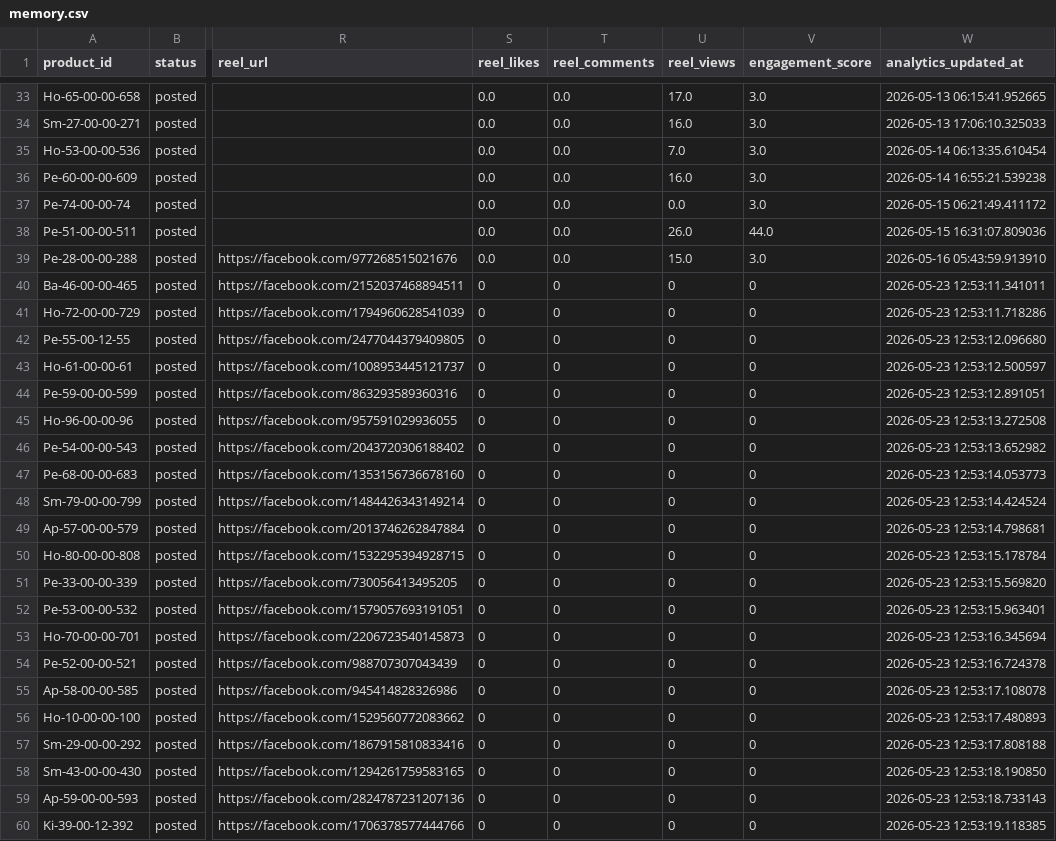
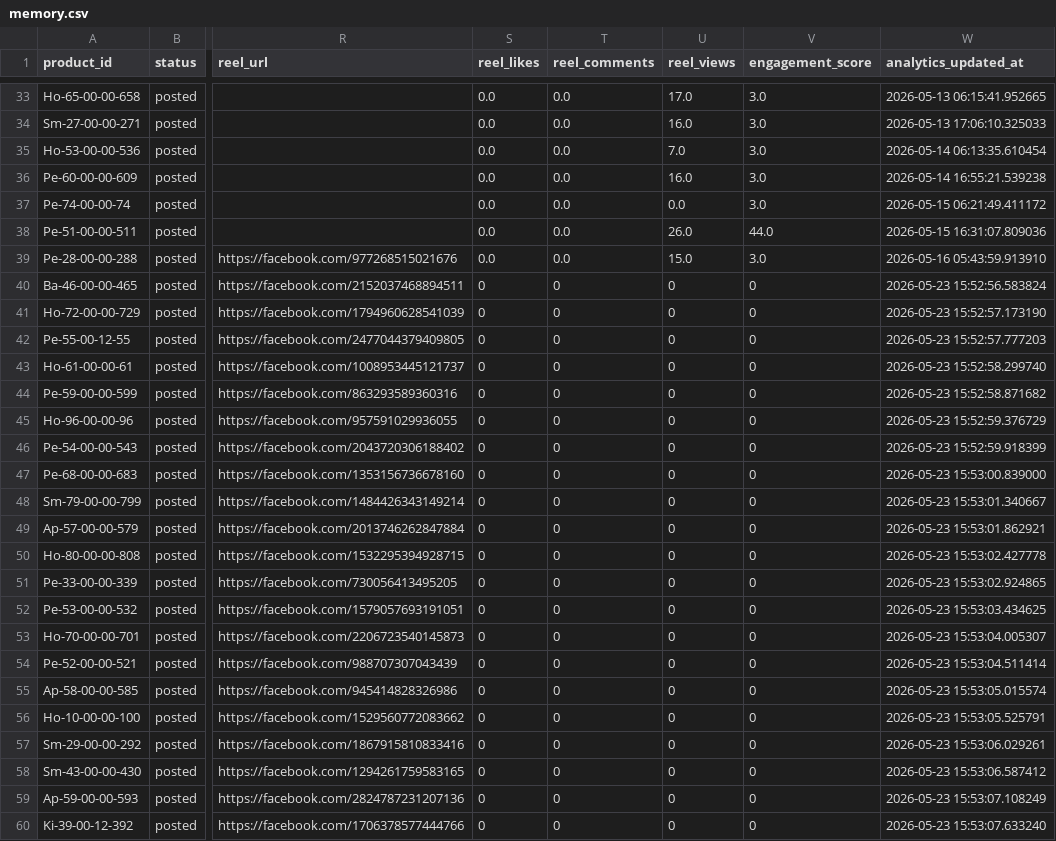
Before and after one commit to ishyishy87/AutoPostNooraxoV2, a CSV file: memory.csv, drawn as a sheet; only a part is shown, gaps mark what is left out; the diff names each change by its address in the sheet, - before the commit and + after, or states it on an @@ line.

```diff
--- a/memory.csv
+++ b/memory.csv
-W40 (analytics_updated_at): 2026-05-23 12:53:11.341011
+W40 (analytics_updated_at): 2026-05-23 15:52:56.583824
-W41 (analytics_updated_at): 2026-05-23 12:53:11.718286
+W41 (analytics_updated_at): 2026-05-23 15:52:57.173190
-W42 (analytics_updated_at): 2026-05-23 12:53:12.096680
+W42 (analytics_updated_at): 2026-05-23 15:52:57.777203
-W43 (analytics_updated_at): 2026-05-23 12:53:12.500597
+W43 (analytics_updated_at): 2026-05-23 15:52:58.299740
-W44 (analytics_updated_at): 2026-05-23 12:53:12.891051
+W44 (analytics_updated_at): 2026-05-23 15:52:58.871682
-W45 (analytics_updated_at): 2026-05-23 12:53:13.272508
+W45 (analytics_updated_at): 2026-05-23 15:52:59.376729
-W46 (analytics_updated_at): 2026-05-23 12:53:13.652982
+W46 (analytics_updated_at): 2026-05-23 15:52:59.918399
-W47 (analytics_updated_at): 2026-05-23 12:53:14.053773
+W47 (analytics_updated_at): 2026-05-23 15:53:00.839000
-W48 (analytics_updated_at): 2026-05-23 12:53:14.424524
+W48 (analytics_updated_at): 2026-05-23 15:53:01.340667
-W49 (analytics_updated_at): 2026-05-23 12:53:14.798681
+W49 (analytics_updated_at): 2026-05-23 15:53:01.862921
-W50 (analytics_updated_at): 2026-05-23 12:53:15.178784
+W50 (analytics_updated_at): 2026-05-23 15:53:02.427778
-W51 (analytics_updated_at): 2026-05-23 12:53:15.569820
+W51 (analytics_updated_at): 2026-05-23 15:53:02.924865
-W52 (analytics_updated_at): 2026-05-23 12:53:15.963401
+W52 (analytics_updated_at): 2026-05-23 15:53:03.434625
-W53 (analytics_updated_at): 2026-05-23 12:53:16.345694
+W53 (analytics_updated_at): 2026-05-23 15:53:04.005307
-W54 (analytics_updated_at): 2026-05-23 12:53:16.724378
+W54 (analytics_updated_at): 2026-05-23 15:53:04.511414
-W55 (analytics_updated_at): 2026-05-23 12:53:17.108078
+W55 (analytics_updated_at): 2026-05-23 15:53:05.015574
-W56 (analytics_updated_at): 2026-05-23 12:53:17.480893
+W56 (analytics_updated_at): 2026-05-23 15:53:05.525791
-W57 (analytics_updated_at): 2026-05-23 12:53:17.808188
+W57 (analytics_updated_at): 2026-05-23 15:53:06.029261
-W58 (analytics_updated_at): 2026-05-23 12:53:18.190850
+W58 (analytics_updated_at): 2026-05-23 15:53:06.587412
-W59 (analytics_updated_at): 2026-05-23 12:53:18.733143
+W59 (analytics_updated_at): 2026-05-23 15:53:07.108249
-W60 (analytics_updated_at): 2026-05-23 12:53:19.118385
+W60 (analytics_updated_at): 2026-05-23 15:53:07.633240
```
Also changed, not shown: 1 other file.
